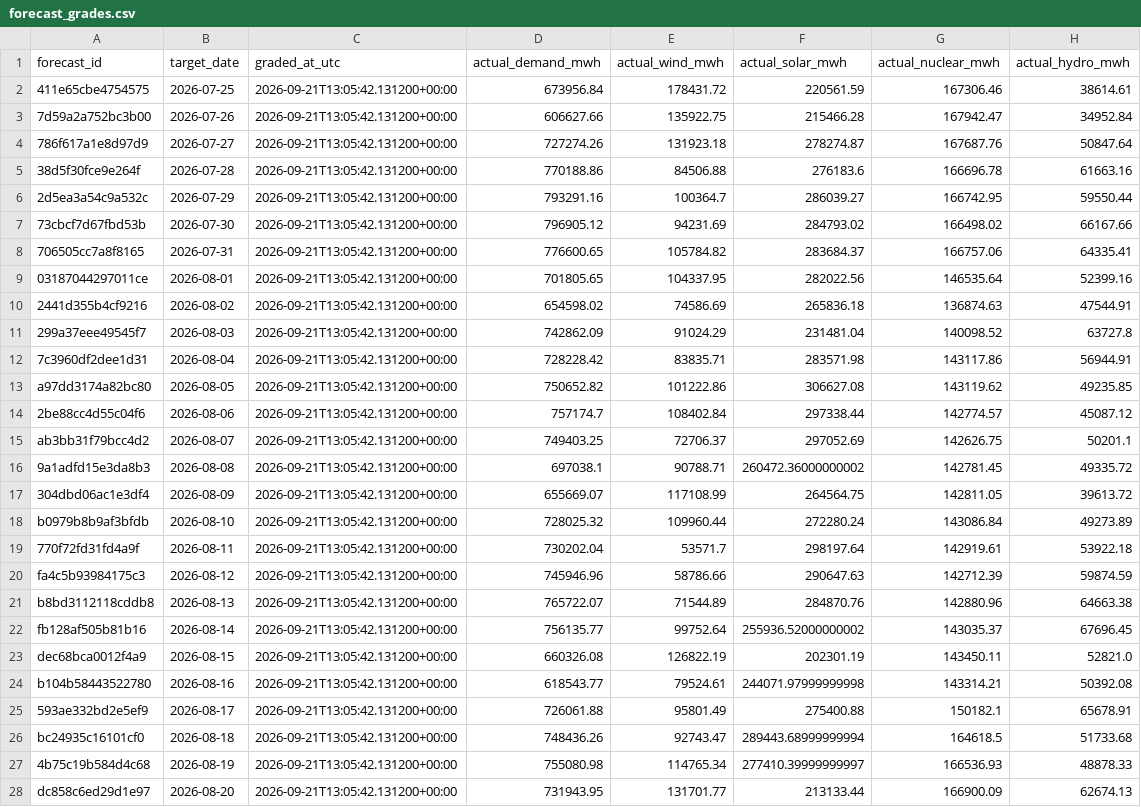
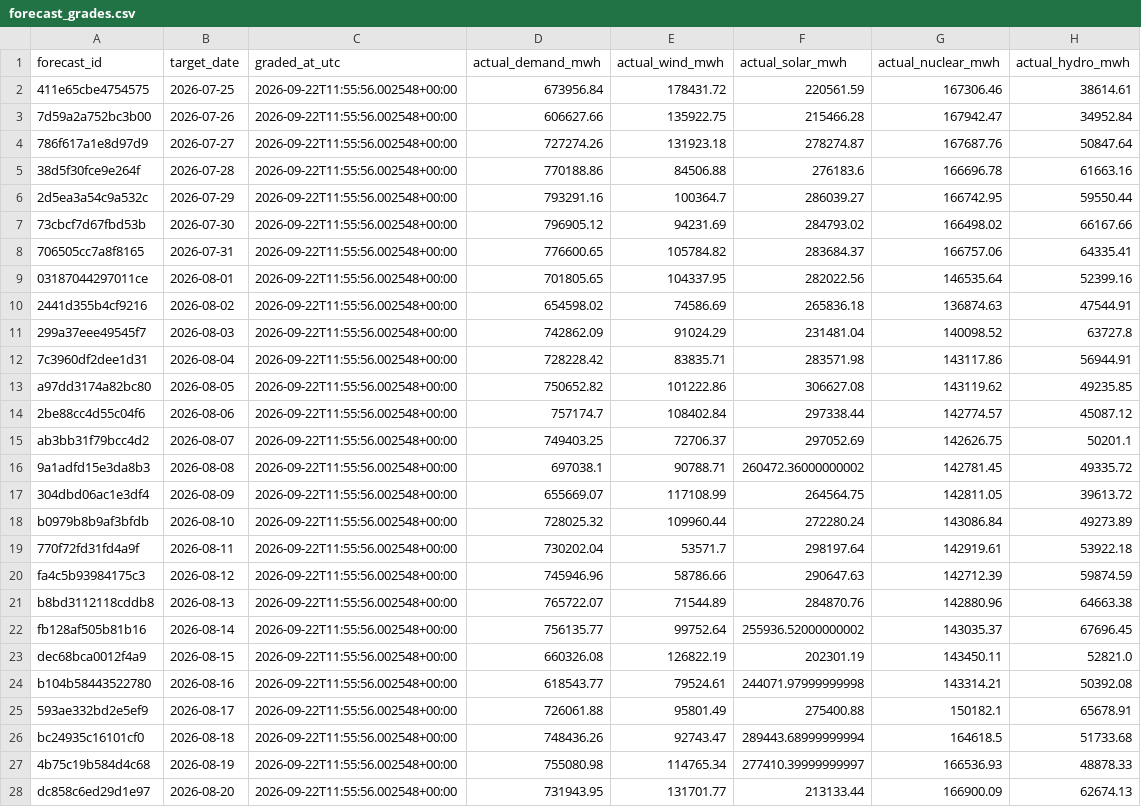
Before and after one commit to Evanssdas/Spain-Market-Platform, a CSV file: logs/forecast_grades.csv, drawn as a sheet; only a part is shown; the diff covers the shown part only; the diff names each change by its address in the sheet, - before the commit and + after, or states it on an @@ line.

```diff
--- a/logs/forecast_grades.csv
+++ b/logs/forecast_grades.csv
-C2:C28 (graded_at_utc): 2026-09-21T13:05:42.131200+00:00
+C2:C28 (graded_at_utc): 2026-09-22T11:55:56.002548+00:00
```
Also changed, not shown: 1 added row and 31 edited cells elsewhere in this file, data/processed/prices_daily.csv, data/processed/system_daily.csv, 7 other files.
